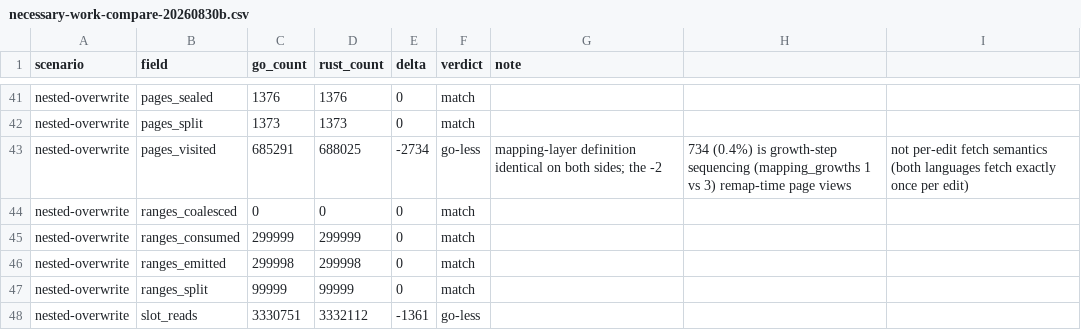
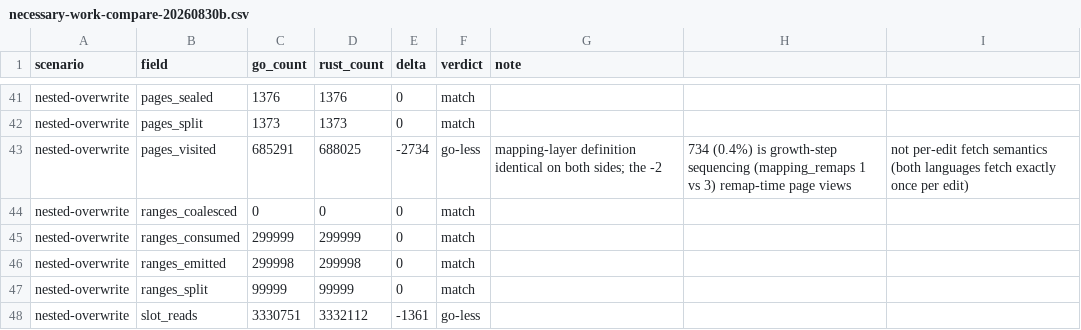
Before and after one commit to firehol/iprange, a CSV file: v4/go/cmd/iprange-v4-bench/evidence/necessary-work-compare-20260830b.csv, drawn as a sheet; only a part is shown, gaps mark what is left out.

```diff
--- a/v4/go/cmd/iprange-v4-bench/evidence/necessary-work-compare-20260830b.csv
+++ b/v4/go/cmd/iprange-v4-bench/evidence/necessary-work-compare-20260830b.csv
@@ -42,3 +42,3 @@ nested-overwrite,pages_sealed,1376,1376,0,match,
 nested-overwrite,pages_split,1373,1373,0,match,
-nested-overwrite,pages_visited,685291,688025,-2734,go-less,mapping-layer definition identical on both sides; the -2,734 (0.4%) is growth-step sequencing (mapping_growths 1 vs 3) remap-time page views, not per-edit fetch semantics (both languages fetch exactly once per edit)
+nested-overwrite,pages_visited,685291,688025,-2734,go-less,mapping-layer definition identical on both sides; the -2,734 (0.4%) is growth-step sequencing (mapping_remaps 1 vs 3) remap-time page views, not per-edit fetch semantics (both languages fetch exactly once per edit)
 nested-overwrite,ranges_coalesced,0,0,0,match,
```
Also changed, not shown: v4/go/cmd/iprange-v4-bench/evidence/validation-phases-20260830.csv, 3 other files.
